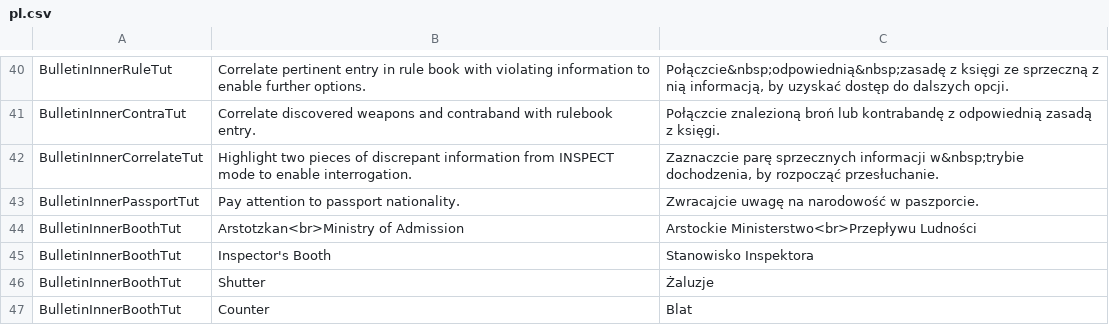
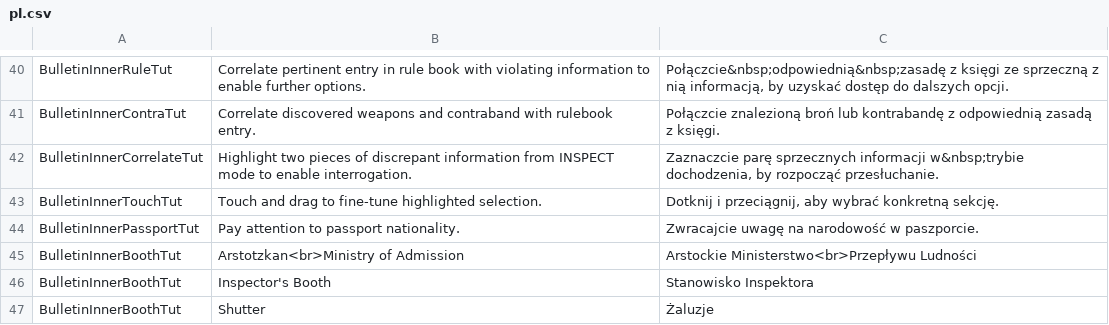
Before and after one commit to PapersPleaseLoc/Loc, a CSV file: pl.csv, drawn as a sheet; only a part is shown, gaps mark what is left out; the shorter side is filled out with more unchanged rows; the diff names each change by its address in the sheet, - before the commit and + after, or states it on an @@ line.

Commit message:
Updates 2233f7a0-cc1c-4345-820b-c8fb430695a4

```diff
--- a/pl.csv
+++ b/pl.csv
+row 43: BulletinInnerTouchTut | Touch and drag to fine-tune highlighted selection. | Dotknij i przeciągnij, aby wybrać konkretną sekcję.
```
